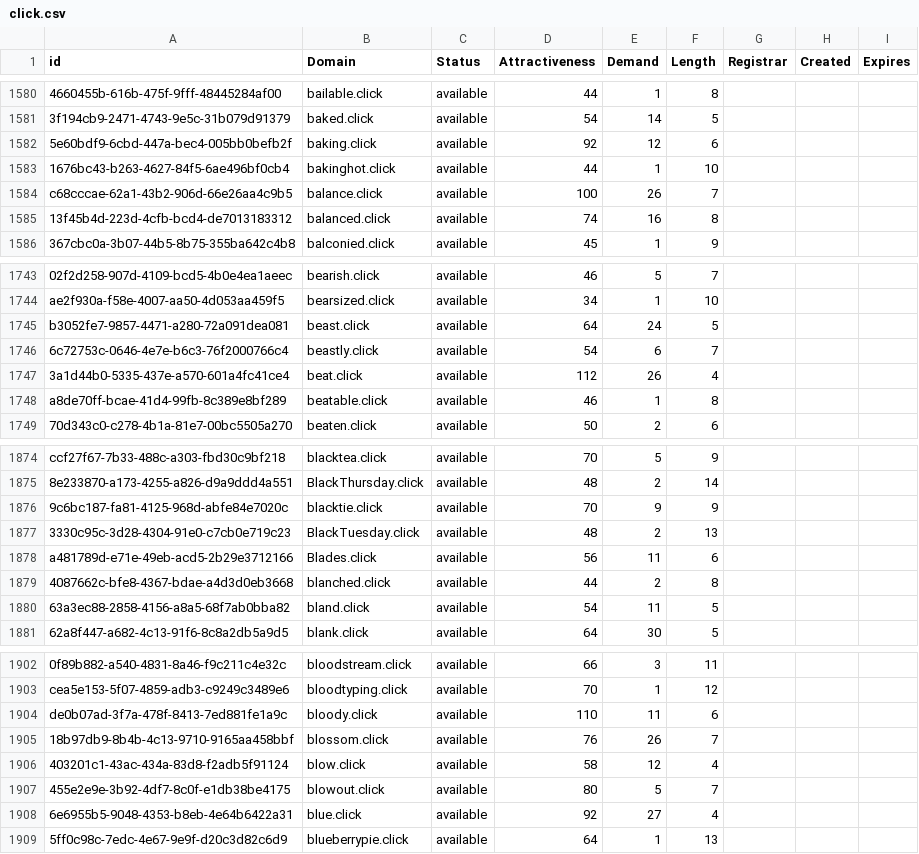
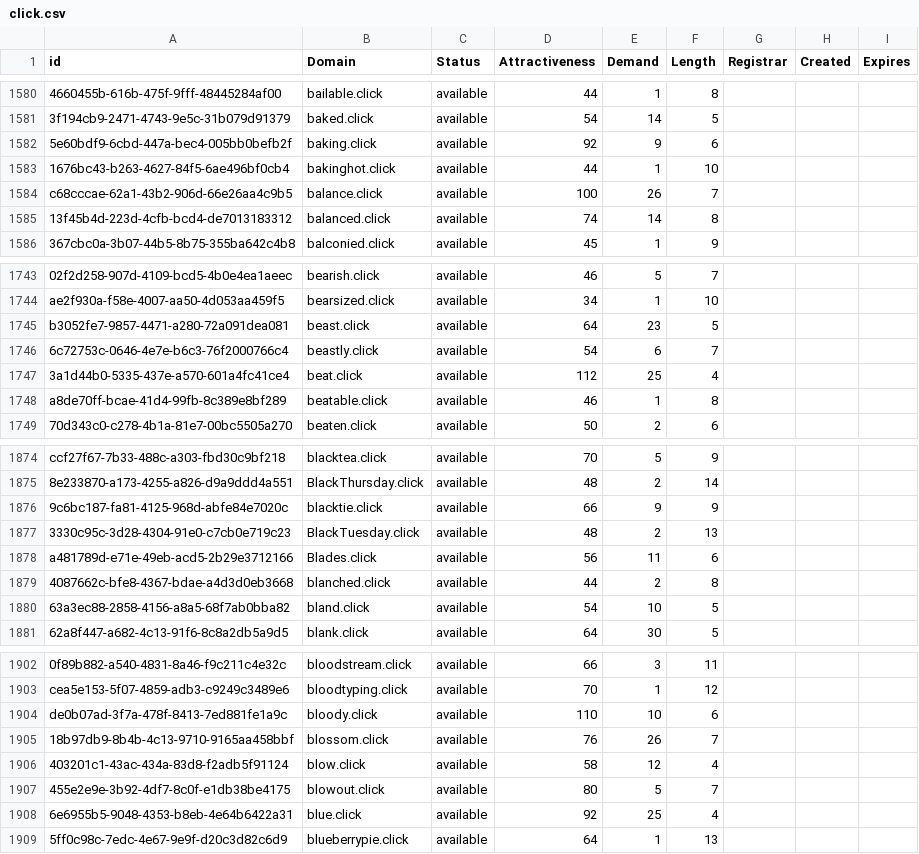
Before and after one commit to UniqueDomains/click-oneword-domains, a CSV file: click.csv, drawn as a sheet; only a part is shown, gaps mark what is left out; the diff covers the shown part only; the diff names each change by its address in the sheet, - before the commit and + after, or states it on an @@ line.

```diff
--- a/click.csv
+++ b/click.csv
-E1582 (Demand): 12
+E1582 (Demand): 9
-E1585 (Demand): 16
+E1585 (Demand): 14
-E1745 (Demand): 24
+E1745 (Demand): 23
-E1747 (Demand): 26
+E1747 (Demand): 25
-D1876 (Attractiveness): 70
+D1876 (Attractiveness): 66
-E1880 (Demand): 11
+E1880 (Demand): 10
-E1904 (Demand): 11
+E1904 (Demand): 10
-E1908 (Demand): 27
+E1908 (Demand): 25
```
Also changed, not shown: 2 added rows and 148 edited cells elsewhere in this file, 2 other files.
